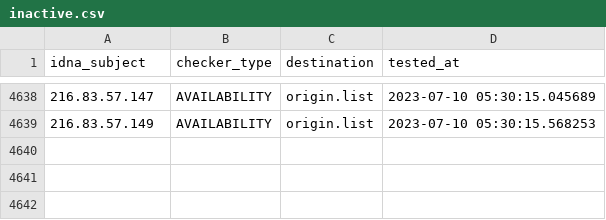
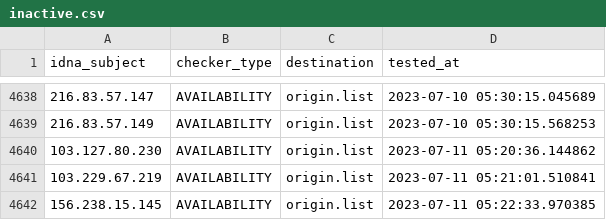
Before and after one commit to bigdargon/hostsVN-IP-dead-hosts, a CSV file: .pyfunceble/inactive.csv, drawn as a sheet; only a part is shown, gaps mark what is left out; the diff names each change by its address in the sheet, - before the commit and + after, or states it on an @@ line.

```diff
--- a/.pyfunceble/inactive.csv
+++ b/.pyfunceble/inactive.csv
+row 4640: 103.127.80.230 | AVAILABILITY | origin.list | 2023-07-11 05:20:36.144862
+row 4641: 103.229.67.219 | AVAILABILITY | origin.list | 2023-07-11 05:21:01.510841
+row 4642: 156.238.15.145 | AVAILABILITY | origin.list | 2023-07-11 05:22:33.970385
```
Also changed, not shown: 12 other files.
